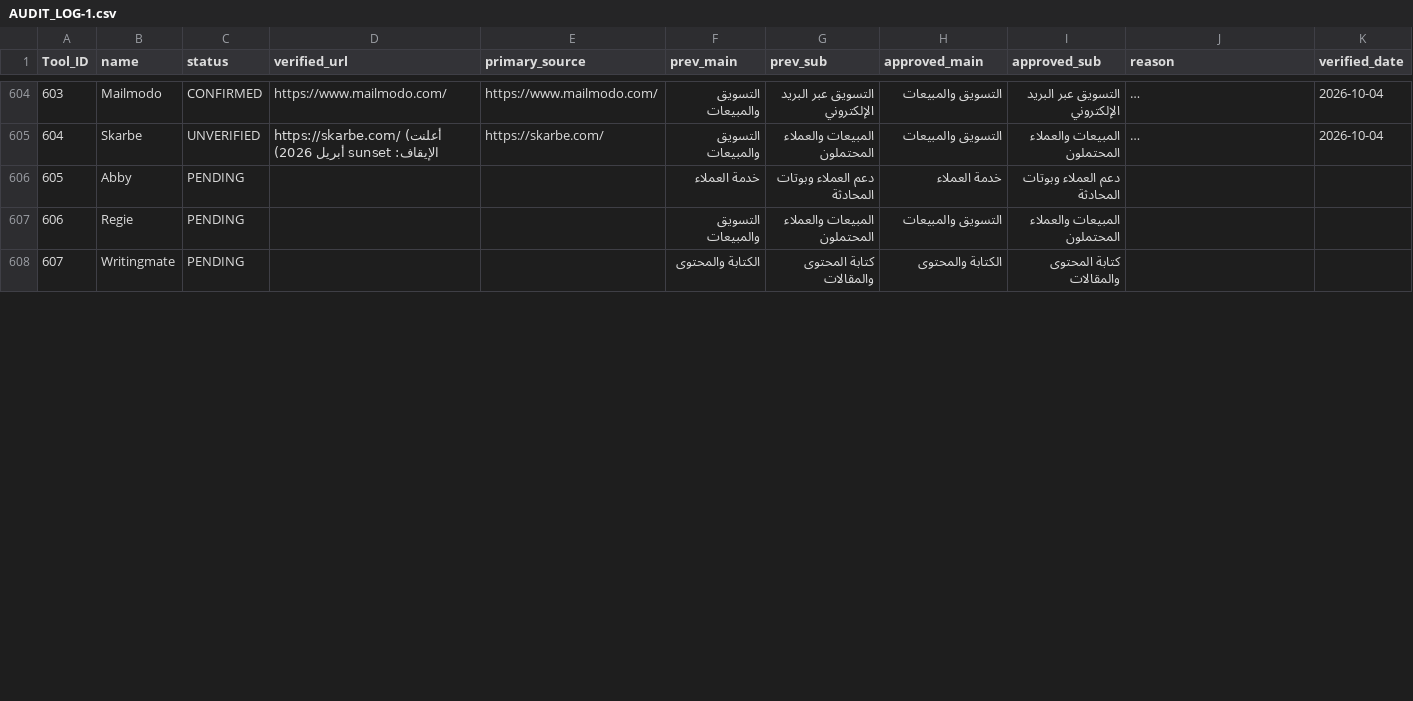
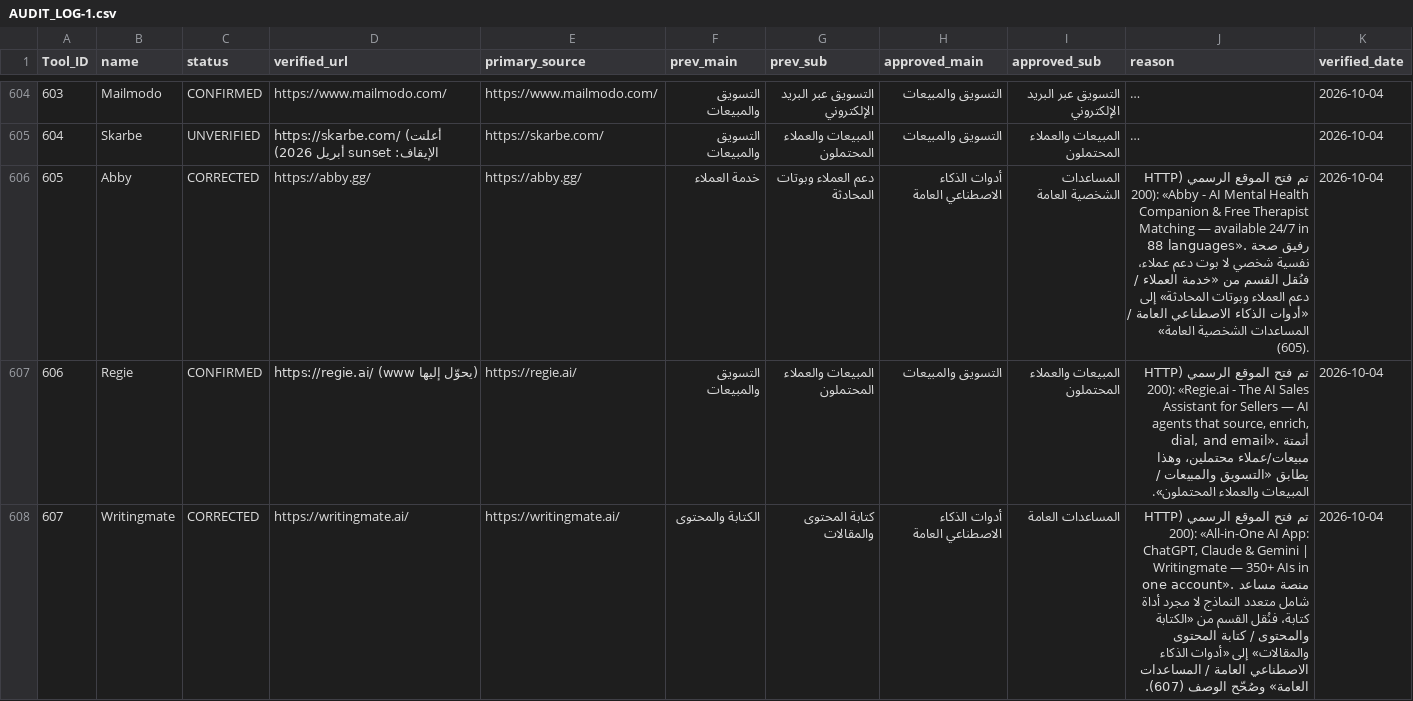
Before and after one commit to jr30rashid-coder/adasa-ai-audit1, a CSV file: AUDIT_LOG-1.csv, drawn as a sheet; only a part is shown, gaps mark what is left out; long unchanged cells end in …; the diff covers the shown part only; the diff names each change by its address in the sheet, - before the commit and + after, or states it on an @@ line.

```diff
--- a/AUDIT_LOG-1.csv
+++ b/AUDIT_LOG-1.csv
-C606 (status): PENDING
+C606 (status): CORRECTED
-D606 (verified_url): (empty)
+D606 (verified_url): https://abby.gg/
-E606 (primary_source): (empty)
+E606 (primary_source): https://abby.gg/
-H606 (approved_main): خدمة العملاء
+H606 (approved_main): أدوات الذكاء الاصطناعي العامة
-I606 (approved_sub): دعم العملاء وبوتات المحادثة
+I606 (approved_sub): المساعدات الشخصية العامة
-J606 (reason): (empty)
+J606 (reason): تم فتح الموقع الرسمي (HTTP 200): «Abby - AI Mental Health Companion & Free Therapist Matching — available 24/7 in 88 languages». رفيق صحة نفسية شخصي لا بوت دعم عملاء، فنُقل القسم من «خدمة العملاء / دعم العملاء وبوتات المحادثة» إلى «أدوات الذكاء الاصطناعي العامة / المساعدات الشخصية العامة» (605).
-K606:K608 (verified_date): (empty)
+K606:K608 (verified_date): 2026-10-04
-C607 (status): PENDING
+C607 (status): CONFIRMED
-D607 (verified_url): (empty)
+D607 (verified_url): https://regie.ai/ (www يحوّل إليها)
-E607 (primary_source): (empty)
+E607 (primary_source): https://regie.ai/
-J607 (reason): (empty)
+J607 (reason): تم فتح الموقع الرسمي (HTTP 200): «Regie.ai - The AI Sales Assistant for Sellers — AI agents that source, enrich, dial, and email». أتمتة مبيعات/عملاء محتملين، وهذا يطابق «التسويق والمبيعات / المبيعات والعملاء المحتملون».
-C608 (status): PENDING
+C608 (status): CORRECTED
-D608 (verified_url): (empty)
+D608 (verified_url): https://writingmate.ai/
-E608 (primary_source): (empty)
+E608 (primary_source): https://writingmate.ai/
-H608 (approved_main): الكتابة والمحتوى
+H608 (approved_main): أدوات الذكاء الاصطناعي العامة
-I608 (approved_sub): كتابة المحتوى والمقالات
+I608 (approved_sub): المساعدات العامة
-J608 (reason): (empty)
+J608 (reason): تم فتح الموقع الرسمي (HTTP 200): «All-in-One AI App: ChatGPT, Claude & Gemini | Writingmate — 350+ AIs in one account». منصة مساعد شامل متعدد النماذج لا مجرد أداة كتابة، فنُقل القسم من «الكتابة والمحتوى / كتابة المحتوى والمقالات» إلى «أدوات الذكاء الاصطناعي العامة / المساعدات العامة» وصُحّح الوصف (607).
```
Also changed, not shown: 27 edited cells elsewhere in this file, 1 other file.
